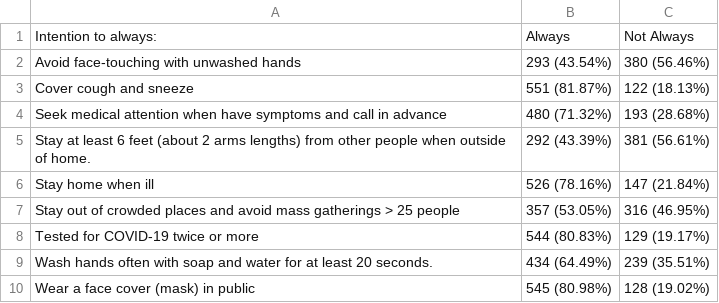
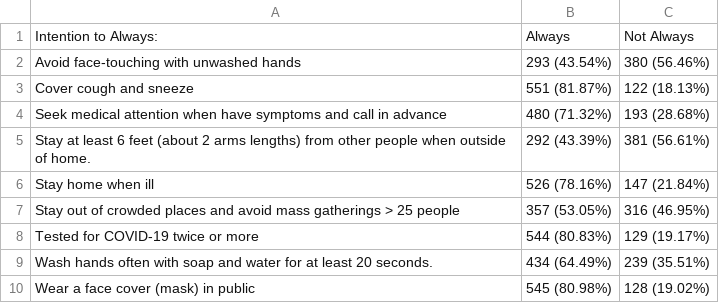
Before and after one commit to arnold-c/PhD-Dissertation, a CSV file: chapter_3/manuscript_files/tables/intention-responses.csv, drawn as a sheet.

Commit message:
Update LCA intro to include context about LCA and add tables of alternate grouping to supplement

```diff
--- a/chapter_3/manuscript_files/tables/intention-responses.csv
+++ b/chapter_3/manuscript_files/tables/intention-responses.csv
@@ -1,2 +1,2 @@
-Intention to always:,Always,Not Always
+Intention to Always:,Always,Not Always
 Avoid face-touching with unwashed hands,293 (43.54%),380 (56.46%)
```
Also changed, not shown: 4 other files.
